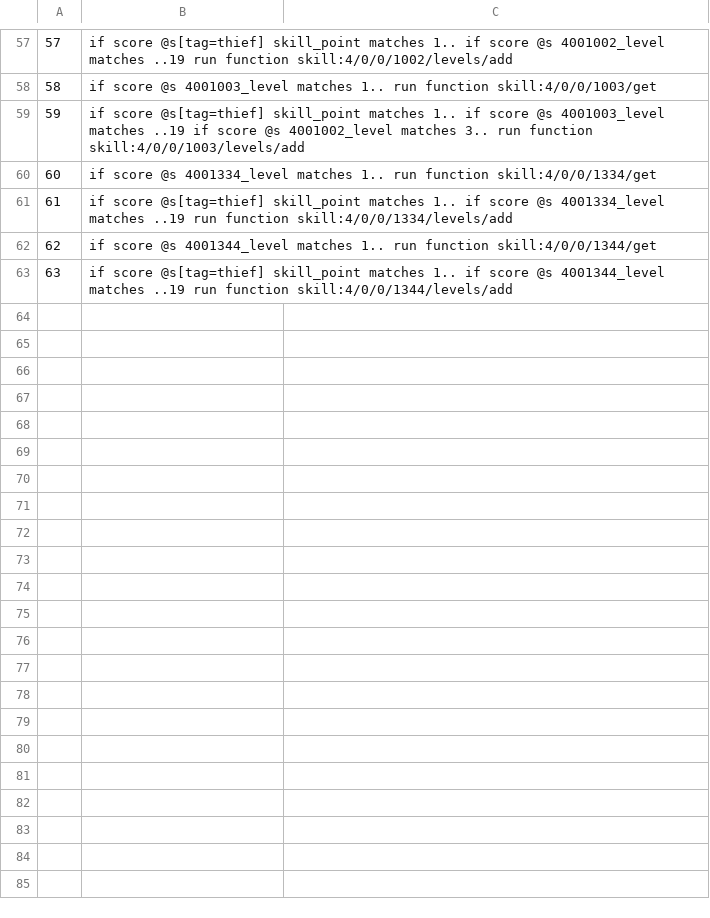
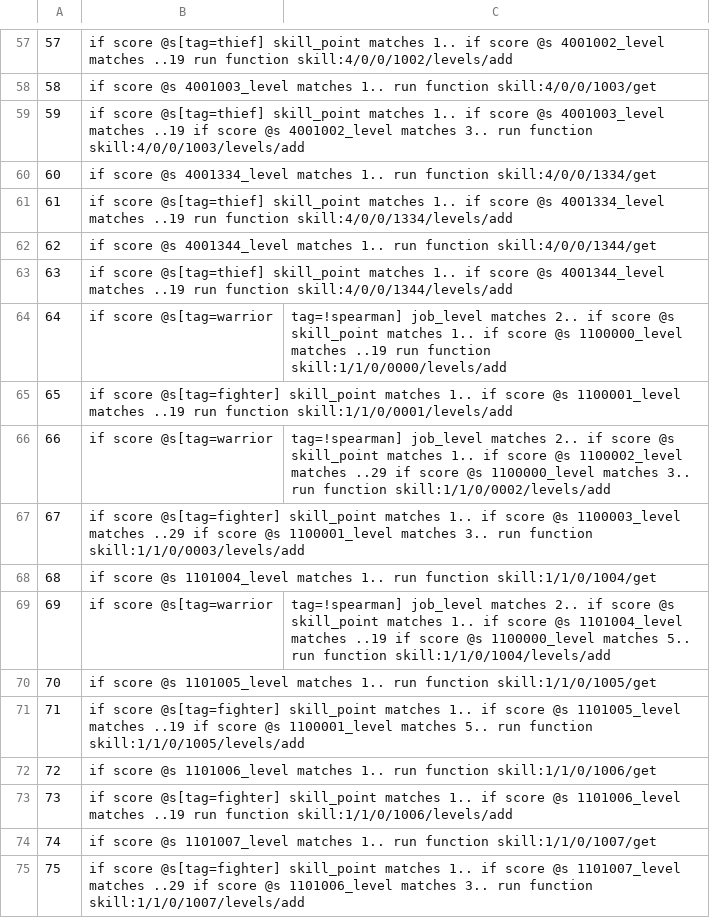
Before and after one commit to MaugouMio/MapleCraft, a CSV file: commands.csv, drawn as a sheet; only a part is shown, gaps mark what is left out.

```diff
--- a/commands.csv
+++ b/commands.csv
@@ -63 +63,13 @@
 63,if score @s[tag=thief] skill_point matches 1.. if score @s 4001344_level matches ..19 run function skill:4/0/0/1344/levels/add
+64,if score @s[tag=warrior,tag=!spearman] job_level matches 2.. if score @s skill_point matches 1.. if score @s 1100000_level matches ..19 run function skill:1/1/0/0000/levels/add
+65,if score @s[tag=fighter] skill_point matches 1.. if score @s 1100001_level matches ..19 run function skill:1/1/0/0001/levels/add
+66,if score @s[tag=warrior,tag=!spearman] job_level matches 2.. if score @s skill_point matches 1.. if score @s 1100002_level matches ..29 if score @s 1100000_level matches 3.. run function skill:1/1/0/0002/levels/add
+67,if score @s[tag=fighter] skill_point matches 1.. if score @s 1100003_level matches ..29 if score @s 1100001_level matches 3.. run function skill:1/1/0/0003/levels/add
+68,if score @s 1101004_level matches 1.. run function skill:1/1/0/1004/get
+69,if score @s[tag=warrior,tag=!spearman] job_level matches 2.. if score @s skill_point matches 1.. if score @s 1101004_level matches ..19 if score @s 1100000_level matches 5.. run function skill:1/1/0/1004/levels/add
+70,if score @s 1101005_level matches 1.. run function skill:1/1/0/1005/get
+71,if score @s[tag=fighter] skill_point matches 1.. if score @s 1101005_level matches ..19 if score @s 1100001_level matches 5.. run function skill:1/1/0/1005/levels/add
+72,if score @s 1101006_level matches 1.. run function skill:1/1/0/1006/get
+73,if score @s[tag=fighter] skill_point matches 1.. if score @s 1101006_level matches ..19 run function skill:1/1/0/1006/levels/add
+74,if score @s 1101007_level matches 1.. run function skill:1/1/0/1007/get
+75,if score @s[tag=fighter] skill_point matches 1.. if score @s 1101007_level matches ..29 if score @s 1101006_level matches 3.. run function skill:1/1/0/1007/levels/add
```
Also changed, not shown: 5 other files.
